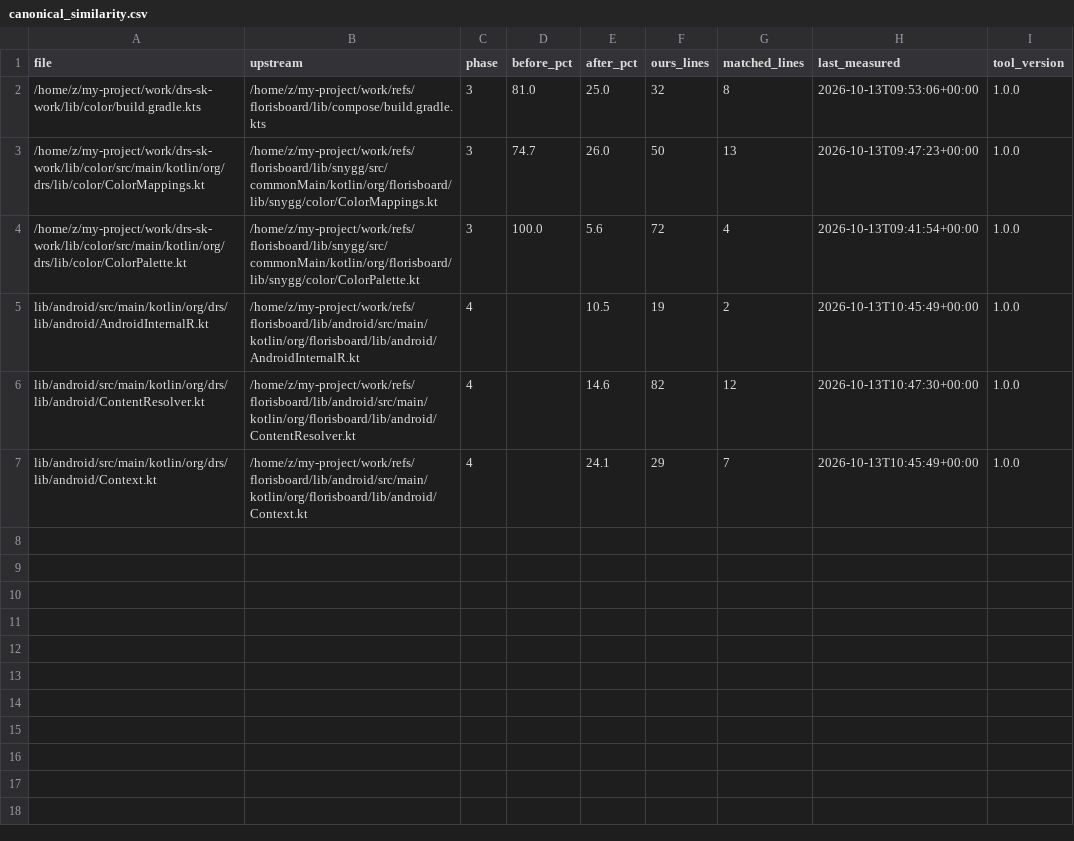
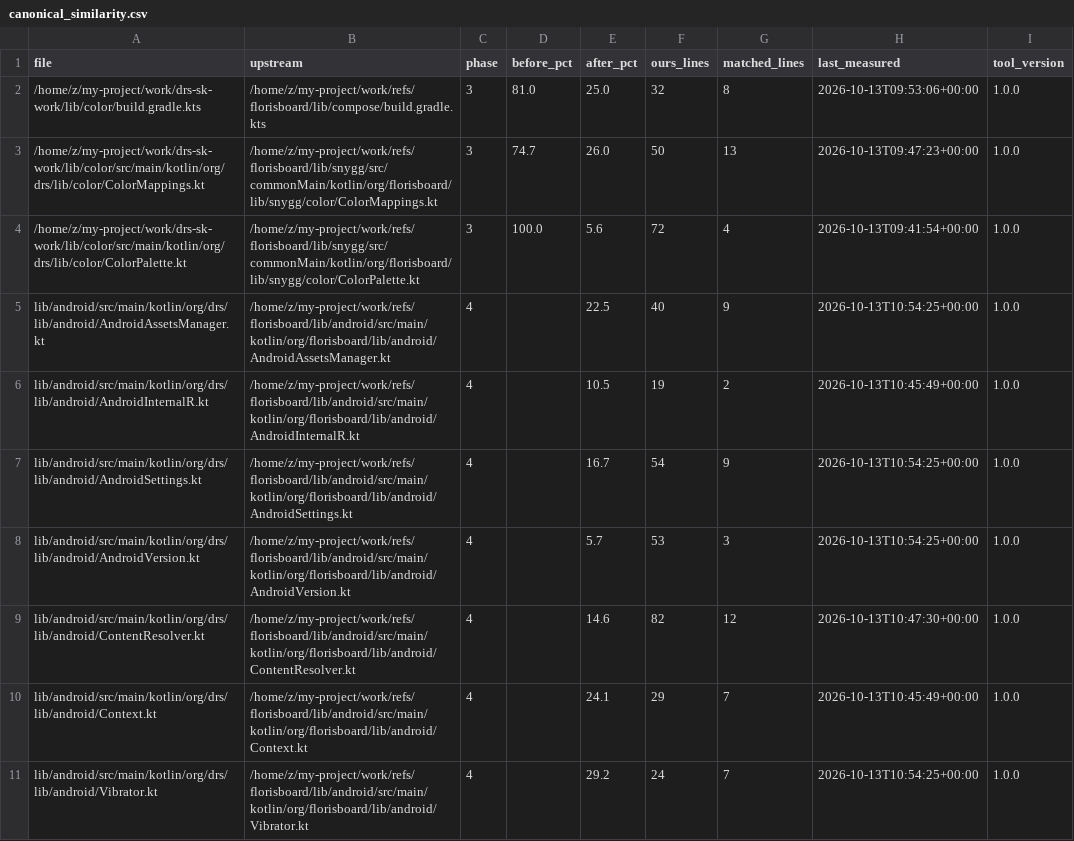
Before and after one commit to CTO-DRS/DRS-Smart-Keyboard, a CSV file: tools/cleanup/measurements/canonical_similarity.csv, drawn as a sheet.

Commit message:
4b. phase4-android [الكبار]: AndroidSettings 100→16.7% (مصنع helperFor بدل ثلاثة كائنات مكررة) + AndroidAssetsManager 100→22.5% (فخ 15: bufferedReader محفوظ بالاسم لوارد EmojiData الصريح) + AndroidVersion 100→5.7% (@PublishedApi sdkIntAtLeast/AtMost عبر inline المجمدة) + Vibrator 100→29.2% (when + دمج إنشاء التأثير) — بوابة: BUILD SUCCESSFUL exit=0 + 1780/0/131 + kover خضراء (daemon عابر أعيد مرة واحدة وفق فخ daemon)

```diff
--- a/tools/cleanup/measurements/canonical_similarity.csv
+++ b/tools/cleanup/measurements/canonical_similarity.csv
@@ -4,4 +4,8 @@ file,upstream,phase,before_pct,after_pct,ours_lines,matched_lines,last_measured,
 /home/z/my-project/work/drs-sk-work/lib/color/src/main/kotlin/org/drs/lib/color/ColorPalette.kt,/home/z/my-project/work/refs/florisboard/lib/snygg/src/commonMain/kotlin/org/florisboard/lib/snygg/color/ColorPalette.kt,3,100.0,5.6,72,4,2026-10-13T09:41:54+00:00,1.0.0
+lib/android/src/main/kotlin/org/drs/lib/android/AndroidAssetsManager.kt,/home/z/my-project/work/refs/florisboard/lib/android/src/main/kotlin/org/florisboard/lib/android/AndroidAssetsManager.kt,4,,22.5,40,9,2026-10-13T10:54:25+00:00,1.0.0
 lib/android/src/main/kotlin/org/drs/lib/android/AndroidInternalR.kt,/home/z/my-project/work/refs/florisboard/lib/android/src/main/kotlin/org/florisboard/lib/android/AndroidInternalR.kt,4,,10.5,19,2,2026-10-13T10:45:49+00:00,1.0.0
+lib/android/src/main/kotlin/org/drs/lib/android/AndroidSettings.kt,/home/z/my-project/work/refs/florisboard/lib/android/src/main/kotlin/org/florisboard/lib/android/AndroidSettings.kt,4,,16.7,54,9,2026-10-13T10:54:25+00:00,1.0.0
+lib/android/src/main/kotlin/org/drs/lib/android/AndroidVersion.kt,/home/z/my-project/work/refs/florisboard/lib/android/src/main/kotlin/org/florisboard/lib/android/AndroidVersion.kt,4,,5.7,53,3,2026-10-13T10:54:25+00:00,1.0.0
 lib/android/src/main/kotlin/org/drs/lib/android/ContentResolver.kt,/home/z/my-project/work/refs/florisboard/lib/android/src/main/kotlin/org/florisboard/lib/android/ContentResolver.kt,4,,14.6,82,12,2026-10-13T10:47:30+00:00,1.0.0
 lib/android/src/main/kotlin/org/drs/lib/android/Context.kt,/home/z/my-project/work/refs/florisboard/lib/android/src/main/kotlin/org/florisboard/lib/android/Context.kt,4,,24.1,29,7,2026-10-13T10:45:49+00:00,1.0.0
+lib/android/src/main/kotlin/org/drs/lib/android/Vibrator.kt,/home/z/my-project/work/refs/florisboard/lib/android/src/main/kotlin/org/florisboard/lib/android/Vibrator.kt,4,,29.2,24,7,2026-10-13T10:54:25+00:00,1.0.0
```
Also changed, not shown: tools/cleanup/measurements/canonical_verdicts.csv, 4 other files.
